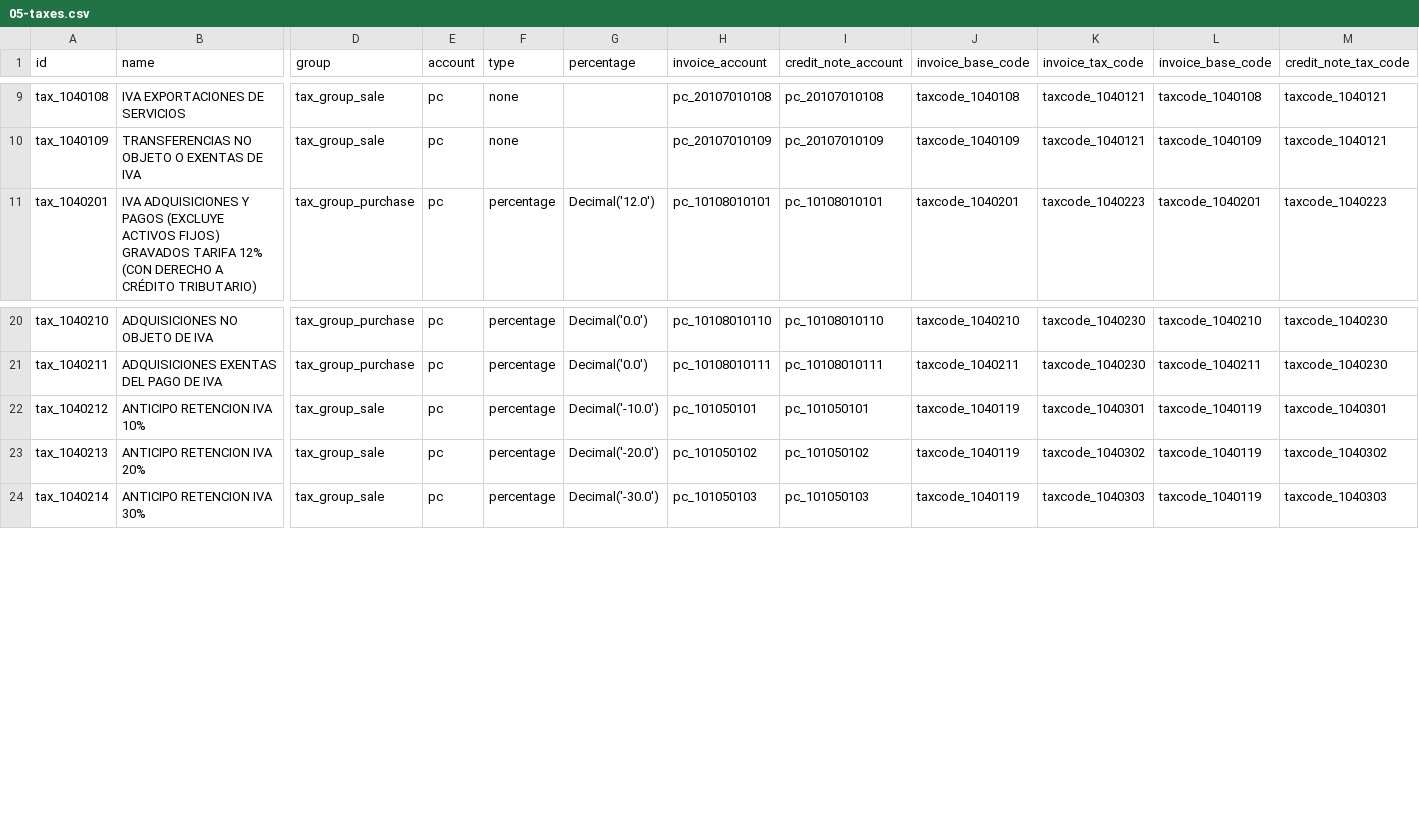
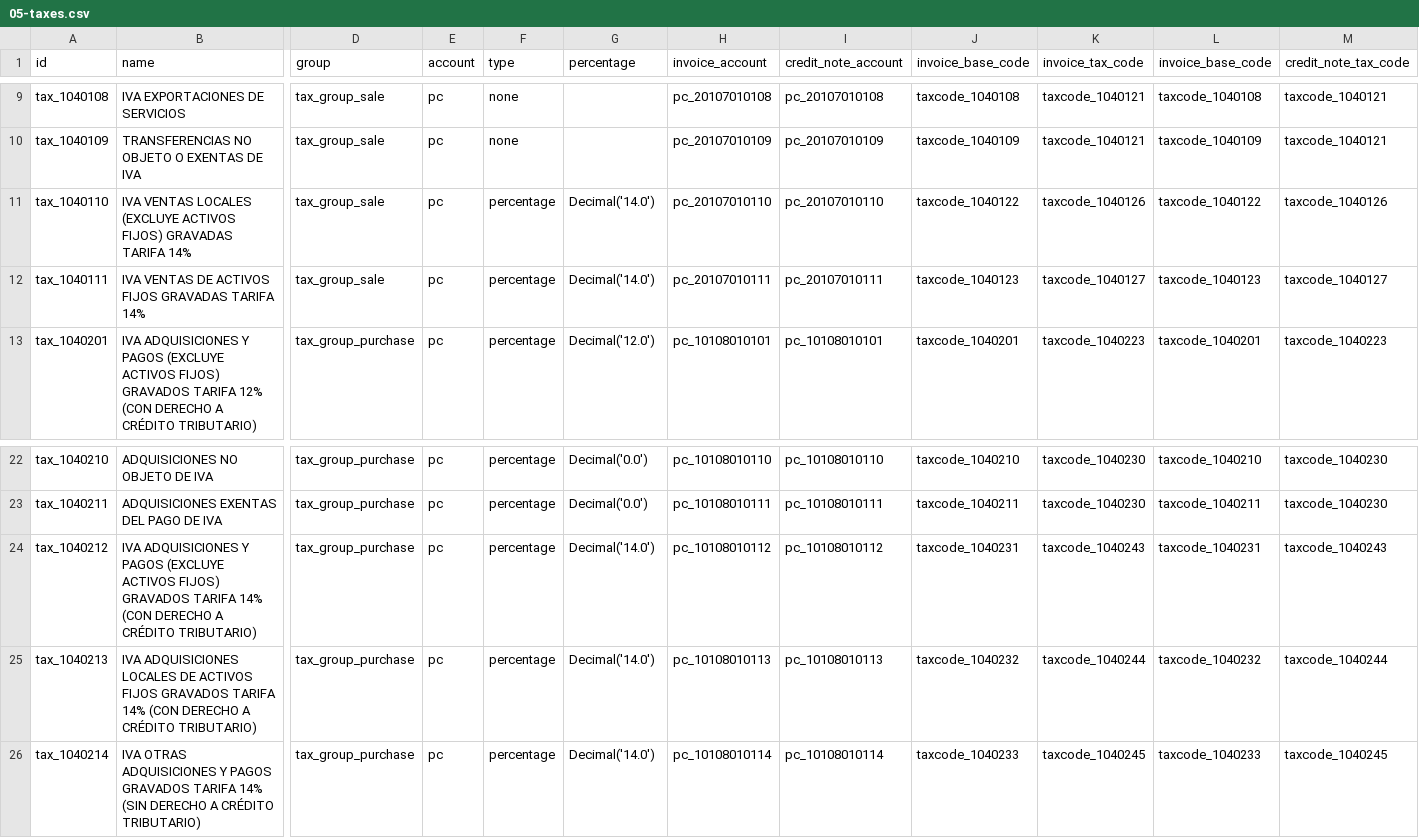
Before and after one commit to fabyc/nodux_account_niif_ec_csv2xml, a CSV file: 05-taxes.csv, drawn as a sheet; only a part is shown, gaps mark what is left out; addresses are those after the commit; rows hold the shown columns only; the diff covers the shown part only; the diff names each change by its address in the sheet, - before the commit and + after, or states it on an @@ line.

```diff
--- a/05-taxes.csv
+++ b/05-taxes.csv
+row 11: tax_1040110 | IVA VENTAS LOCALES (EXCLUYE ACTIVOS FIJOS) GRAVADAS TARIFA 14% | tax_group_sale | pc | percentage | Decimal('14.0') | pc_20107010110 | pc_20107010110 | taxcode_1040122 | taxcode_1040126 | taxcode_1040122 | taxcode_1040126
+row 12: tax_1040111 | IVA VENTAS DE ACTIVOS FIJOS GRAVADAS TARIFA 14% | tax_group_sale | pc | percentage | Decimal('14.0') | pc_20107010111 | pc_20107010111 | taxcode_1040123 | taxcode_1040127 | taxcode_1040123 | taxcode_1040127
-B24 (name): ANTICIPO RETENCION IVA 10%
+B24 (name): IVA ADQUISICIONES Y PAGOS (EXCLUYE ACTIVOS FIJOS) GRAVADOS TARIFA 14% (CON DERECHO A CRÉDITO TRIBUTARIO)
-D24:D26 (group): tax_group_sale
+D24:D26 (group): tax_group_purchase
-G24 (percentage): Decimal('-10.0')
+G24 (percentage): Decimal('14.0')
-H24 (invoice_account): pc_101050101
+H24 (invoice_account): pc_10108010112
-I24 (credit_note_account): pc_101050101
+I24 (credit_note_account): pc_10108010112
-J24 (invoice_base_code): taxcode_1040119
+J24 (invoice_base_code): taxcode_1040231
-K24 (invoice_tax_code): taxcode_1040301
+K24 (invoice_tax_code): taxcode_1040243
-L24 (invoice_base_code): taxcode_1040119
+L24 (invoice_base_code): taxcode_1040231
-M24 (credit_note_tax_code): taxcode_1040301
+M24 (credit_note_tax_code): taxcode_1040243
-B25 (name): ANTICIPO RETENCION IVA 20%
+B25 (name): IVA ADQUISICIONES LOCALES DE ACTIVOS FIJOS GRAVADOS TARIFA 14% (CON DERECHO A CRÉDITO TRIBUTARIO)
-G25 (percentage): Decimal('-20.0')
+G25 (percentage): Decimal('14.0')
-H25 (invoice_account): pc_101050102
+H25 (invoice_account): pc_10108010113
-I25 (credit_note_account): pc_101050102
+I25 (credit_note_account): pc_10108010113
-J25 (invoice_base_code): taxcode_1040119
+J25 (invoice_base_code): taxcode_1040232
-K25 (invoice_tax_code): taxcode_1040302
+K25 (invoice_tax_code): taxcode_1040244
-L25 (invoice_base_code): taxcode_1040119
+L25 (invoice_base_code): taxcode_1040232
-M25 (credit_note_tax_code): taxcode_1040302
+M25 (credit_note_tax_code): taxcode_1040244
-B26 (name): ANTICIPO RETENCION IVA 30%
+B26 (name): IVA OTRAS ADQUISICIONES Y PAGOS GRAVADOS TARIFA 14% (SIN DERECHO A CRÉDITO TRIBUTARIO)
-G26 (percentage): Decimal('-30.0')
+G26 (percentage): Decimal('14.0')
-H26 (invoice_account): pc_101050103
+H26 (invoice_account): pc_10108010114
-I26 (credit_note_account): pc_101050103
+I26 (credit_note_account): pc_10108010114
-J26 (invoice_base_code): taxcode_1040119
+J26 (invoice_base_code): taxcode_1040233
-K26 (invoice_tax_code): taxcode_1040303
+K26 (invoice_tax_code): taxcode_1040245
-L26 (invoice_base_code): taxcode_1040119
+L26 (invoice_base_code): taxcode_1040233
-M26 (credit_note_tax_code): taxcode_1040303
+M26 (credit_note_tax_code): taxcode_1040245
```
Also changed, not shown: 6 added rows and 18 edited cells elsewhere in this file, 03-tax_accounts.csv, 04-tax_codes.csv, 5 other files.
